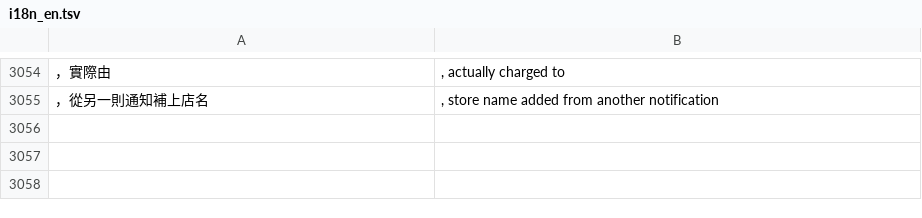
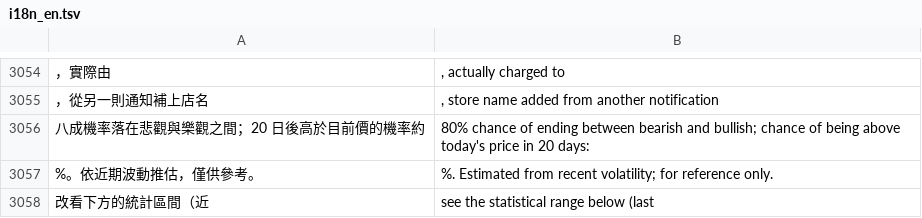
Before and after one commit to Enwei0715/Money_Manager, a TSV file: app/src/main/assets/i18n_en.tsv, drawn as a sheet; only a part is shown, gaps mark what is left out; the diff names each change by its address in the sheet, - before the commit and + after, or states it on an @@ line.

```diff
--- a/app/src/main/assets/i18n_en.tsv
+++ b/app/src/main/assets/i18n_en.tsv
+row 3056: 八成機率落在悲觀與樂觀之間；20 日後高於目前價的機率約 | 80% chance of ending between bearish and bullish; chance of being above today's price in 20 days:
+row 3057: %。依近期波動推估，僅供參考。 | %. Estimated from recent volatility; for reference only.
+row 3058: 改看下方的統計區間（近 | see the statistical range below (last
```
Also changed, not shown: 4 other files.
